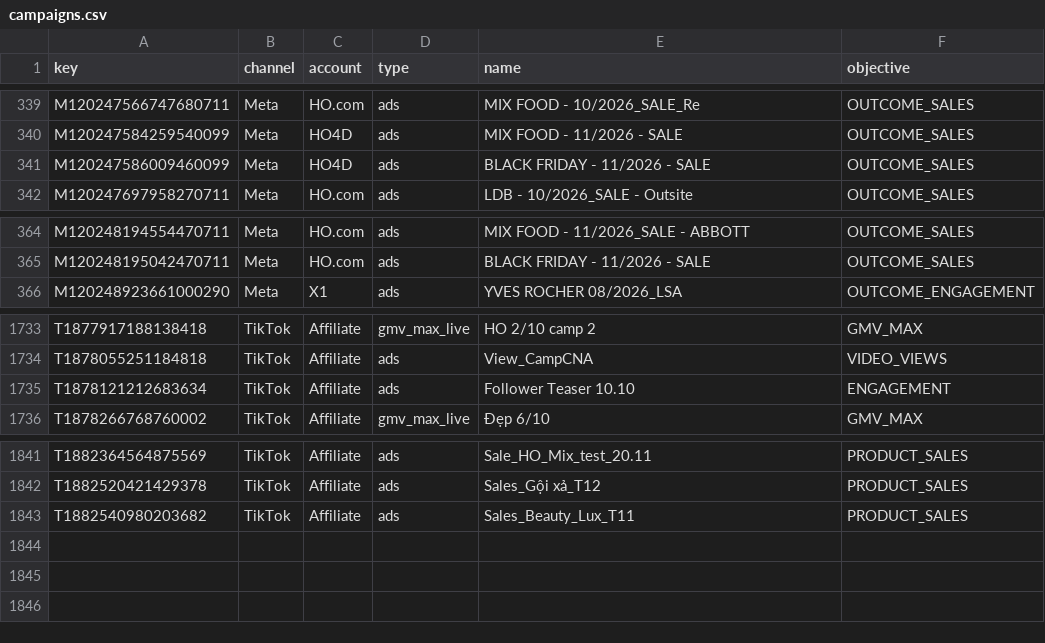
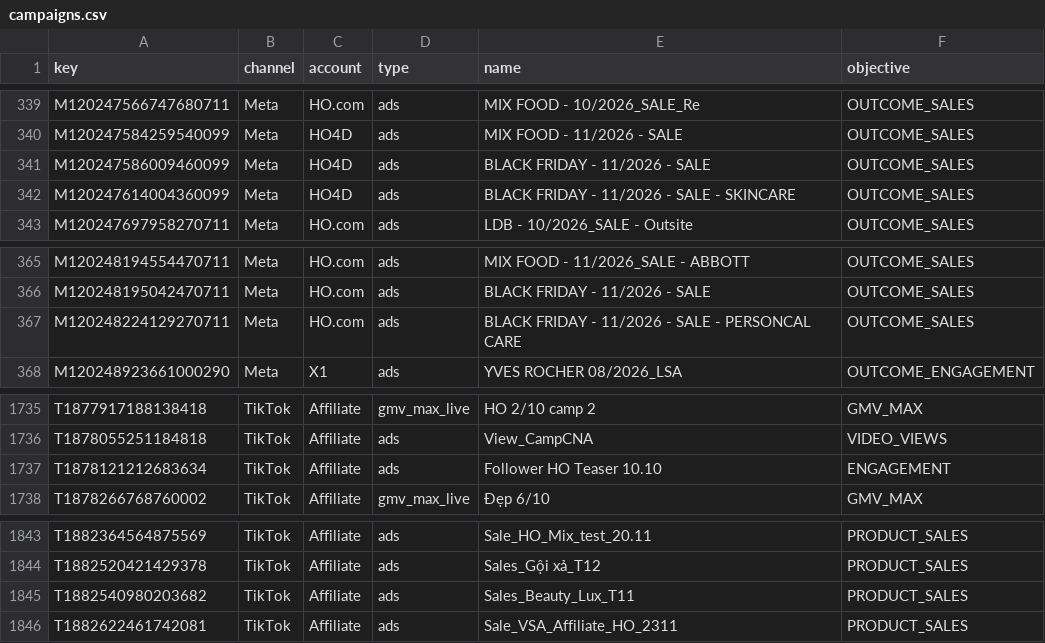
Before and after one commit to vynguyen-HO/ezs-dashboard, a CSV file: media/data/campaigns.csv, drawn as a sheet; only a part is shown, gaps mark what is left out.

```diff
--- a/media/data/campaigns.csv
+++ b/media/data/campaigns.csv
@@ -341,2 +341,3 @@ M120247584259540099,Meta,HO4D,ads,MIX FOOD - 11/2026 - SALE,OUTCOME_SALES
 M120247586009460099,Meta,HO4D,ads,BLACK FRIDAY - 11/2026 - SALE,OUTCOME_SALES
+M120247614004360099,Meta,HO4D,ads,BLACK FRIDAY - 11/2026 - SALE - SKINCARE,OUTCOME_SALES
 M120247697958270711,Meta,HO.com,ads,LDB - 10/2026_SALE - Outsite,OUTCOME_SALES
@@ -365,2 +366,3 @@ M120248194554470711,Meta,HO.com,ads,MIX FOOD - 11/2026_SALE - ABBOTT,OUTCOME_SAL
 M120248195042470711,Meta,HO.com,ads,BLACK FRIDAY - 11/2026 - SALE,OUTCOME_SALES
+M120248224129270711,Meta,HO.com,ads,BLACK FRIDAY - 11/2026 - SALE - PERSONCAL CARE,OUTCOME_SALES
 M120248923661000290,Meta,X1,ads,YVES ROCHER 08/2026_LSA,OUTCOME_ENGAGEMENT
@@ -1734,3 +1736,3 @@ T1877917188138418,TikTok,Affiliate,gmv_max_live,HO 2/10 camp 2,GMV_MAX
 T1878055251184818,TikTok,Affiliate,ads,View_CampCNA,VIDEO_VIEWS
-T1878121212683634,TikTok,Affiliate,ads,Follower Teaser 10.10,ENGAGEMENT
+T1878121212683634,TikTok,Affiliate,ads,Follower HO Teaser 10.10,ENGAGEMENT
 T1878266768760002,TikTok,Affiliate,gmv_max_live,Đẹp 6/10,GMV_MAX
@@ -1843 +1845,2 @@ T1882520421429378,TikTok,Affiliate,ads,Sales_Gội xả_T12,PRODUCT_SALES
 T1882540980203682,TikTok,Affiliate,ads,Sales_Beauty_Lux_T11,PRODUCT_SALES
+T1882622461742081,TikTok,Affiliate,ads,Sale_VSA_Affiliate_HO_2311,PRODUCT_SALES
```
Also changed, not shown: media/data/campaign_daily.csv, media/data/tiktok_live_daily.csv, 12 other files.
